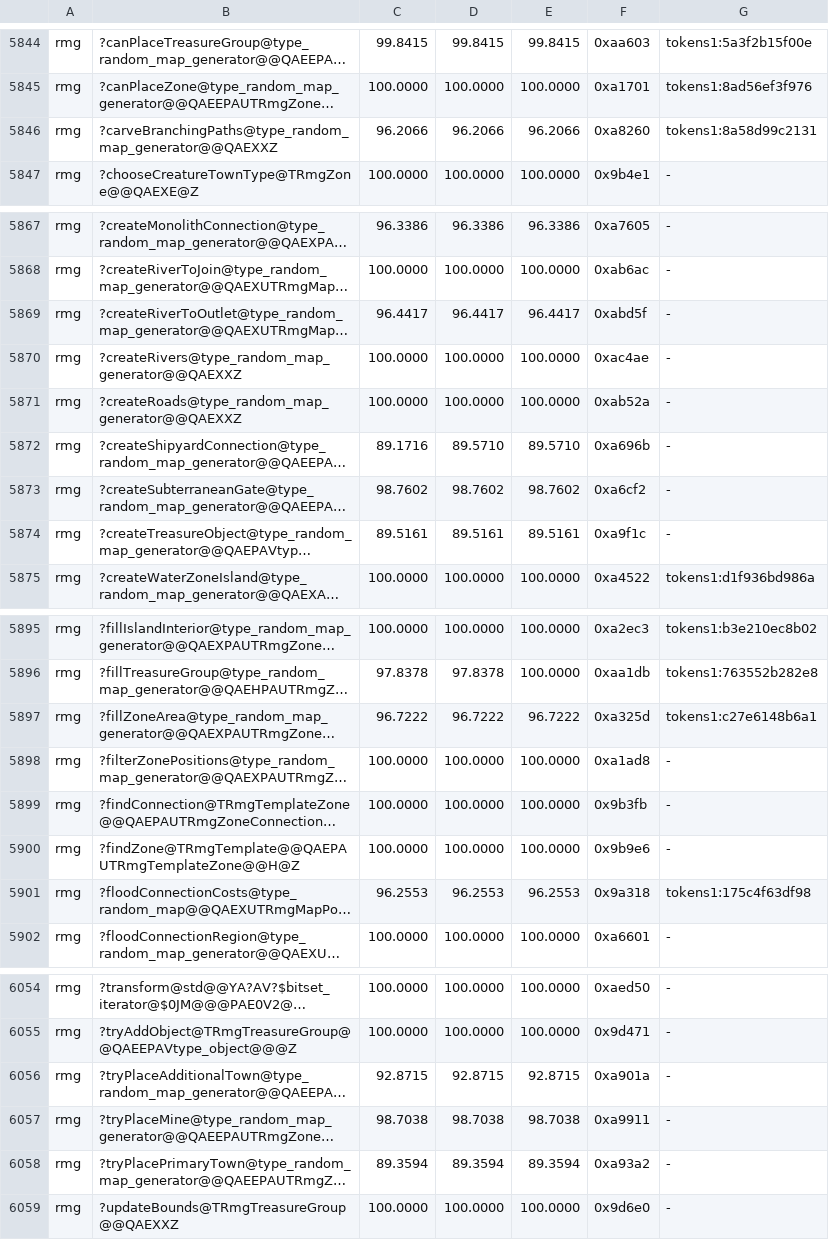
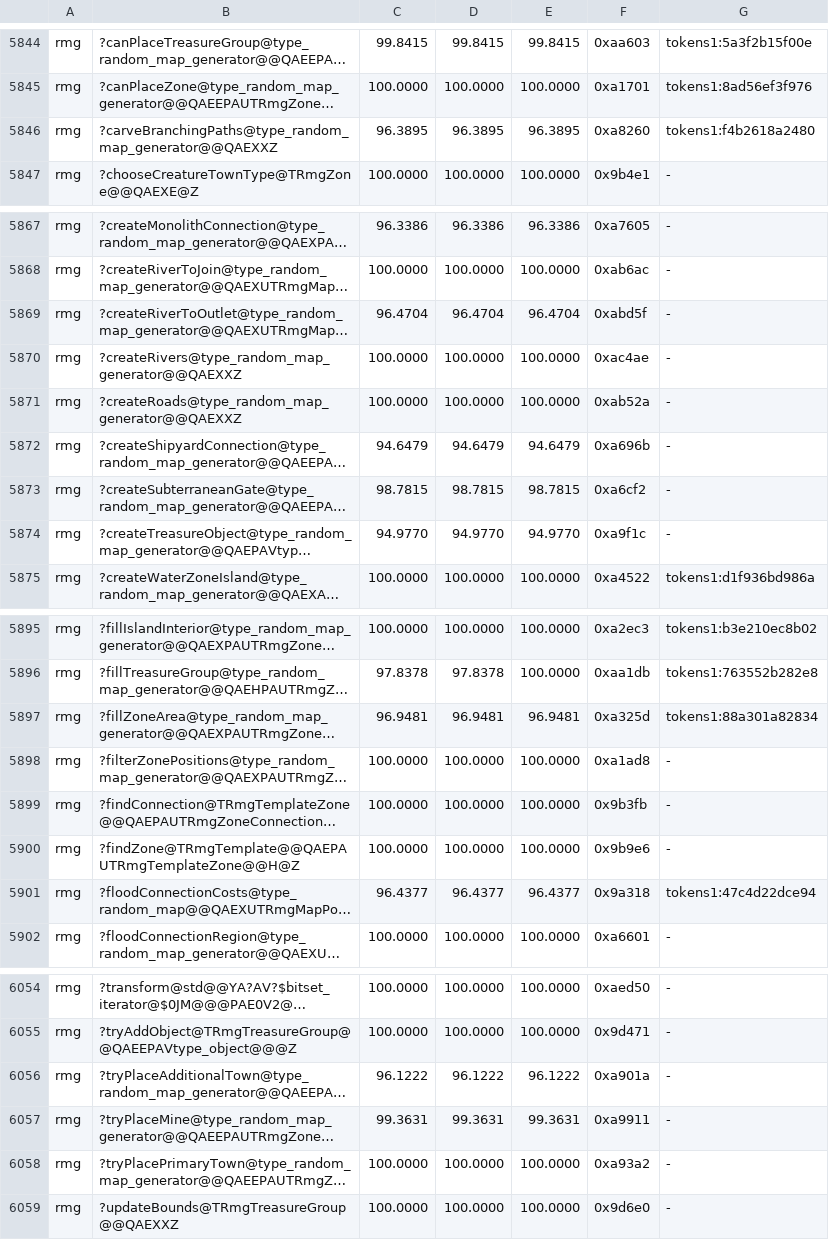
Before and after one commit to philipmendocino/homm3-decomp, a TSV file: config/match_baseline.h3maped.tsv, drawn as a sheet; only a part is shown, gaps mark what is left out; long unchanged cells end in …; the diff covers the shown part only; the diff names each change by its address in the sheet, - before the commit and + after, or states it on an @@ line.

```diff
--- a/config/match_baseline.h3maped.tsv
+++ b/config/match_baseline.h3maped.tsv
-C5846: 96.2066
+C5846: 96.3895
-D5846: 96.2066
+D5846: 96.3895
-E5846: 96.2066
+E5846: 96.3895
-G5846: tokens1:8a58d99c2131
+G5846: tokens1:f4b2618a2480
-C5869: 96.4417
+C5869: 96.4704
-D5869: 96.4417
+D5869: 96.4704
-E5869: 96.4417
+E5869: 96.4704
-C5872: 89.1716
+C5872: 94.6479
-D5872: 89.5710
+D5872: 94.6479
-E5872: 89.5710
+E5872: 94.6479
-C5873: 98.7602
+C5873: 98.7815
-D5873: 98.7602
+D5873: 98.7815
-E5873: 98.7602
+E5873: 98.7815
-C5874: 89.5161
+C5874: 94.9770
-D5874: 89.5161
+D5874: 94.9770
-E5874: 89.5161
+E5874: 94.9770
-C5897: 96.7222
+C5897: 96.9481
-D5897: 96.7222
+D5897: 96.9481
-E5897: 96.7222
+E5897: 96.9481
-G5897: tokens1:c27e6148b6a1
+G5897: tokens1:88a301a82834
-C5901: 96.2553
+C5901: 96.4377
-D5901: 96.2553
+D5901: 96.4377
-E5901: 96.2553
+E5901: 96.4377
-G5901: tokens1:175c4f63df98
+G5901: tokens1:47c4d22dce94
-C6056: 92.8715
+C6056: 96.1222
-D6056: 92.8715
+D6056: 96.1222
-E6056: 92.8715
+E6056: 96.1222
-C6057: 98.7038
+C6057: 99.3631
-D6057: 98.7038
+D6057: 99.3631
-E6057: 98.7038
+E6057: 99.3631
-C6058: 89.3594
+C6058: 100.0000
-D6058: 89.3594
+D6058: 100.0000
-E6058: 89.3594
+E6058: 100.0000
```
Also changed, not shown: 18 edited cells elsewhere in this file, config/match_baseline.tsv, config/retail/h3ccmped/placements.tsv, 2 other files.
